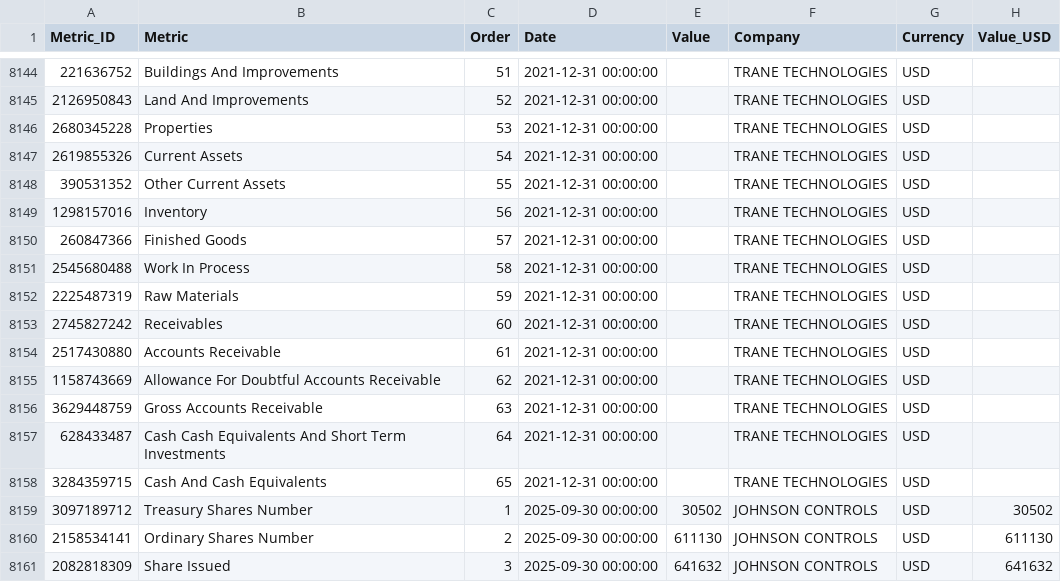
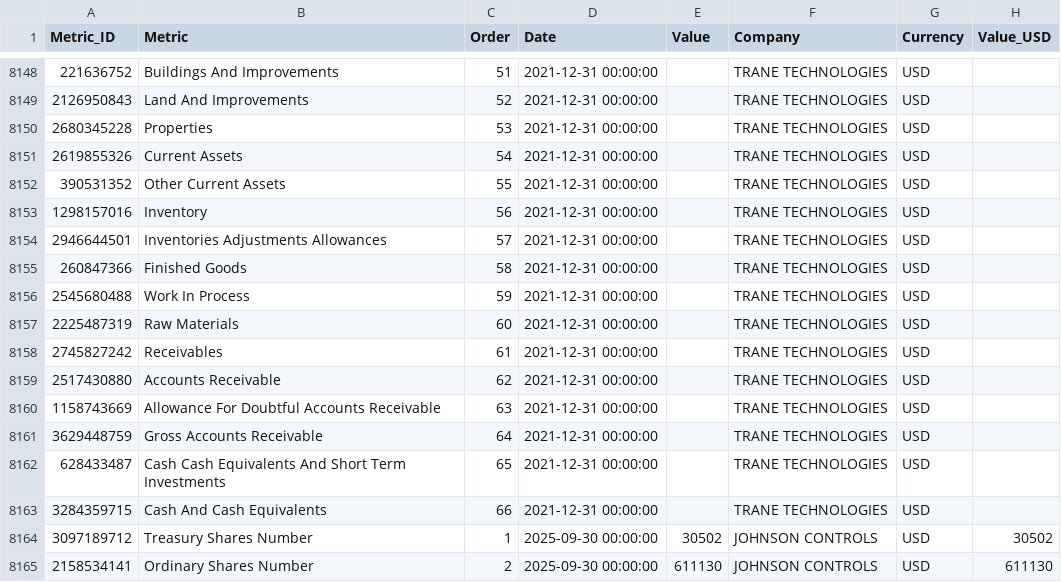
Before and after one commit to aliyigityavas/financials, a CSV file: balance_sheet.csv, drawn as a sheet; only a part is shown, gaps mark what is left out; the shorter side is filled out with more unchanged rows; the diff covers the shown part only.

```diff
--- a/balance_sheet.csv
+++ b/balance_sheet.csv
@@ -8149,11 +8153,12 @@ Metric_ID,Metric,Order,Date,Value,Company,Currency,Value_USD
 1298157016,Inventory,56,2021-12-31 00:00:00,,TRANE TECHNOLOGIES,USD,
-260847366,Finished Goods,57,2021-12-31 00:00:00,,TRANE TECHNOLOGIES,USD,
-2545680488,Work In Process,58,2021-12-31 00:00:00,,TRANE TECHNOLOGIES,USD,
-2225487319,Raw Materials,59,2021-12-31 00:00:00,,TRANE TECHNOLOGIES,USD,
-2745827242,Receivables,60,2021-12-31 00:00:00,,TRANE TECHNOLOGIES,USD,
-2517430880,Accounts Receivable,61,2021-12-31 00:00:00,,TRANE TECHNOLOGIES,USD,
-1158743669,Allowance For Doubtful Accounts Receivable,62,2021-12-31 00:00:00,,TRANE TECHNOLOGIES,USD,
-3629448759,Gross Accounts Receivable,63,2021-12-31 00:00:00,,TRANE TECHNOLOGIES,USD,
-628433487,Cash Cash Equivalents And Short Term Investments,64,2021-12-31 00:00:00,,TRANE TECHNOLOGIES,USD,
-3284359715,Cash And Cash Equivalents,65,2021-12-31 00:00:00,,TRANE TECHNOLOGIES,USD,
+2946644501,Inventories Adjustments Allowances,57,2021-12-31 00:00:00,,TRANE TECHNOLOGIES,USD,
+260847366,Finished Goods,58,2021-12-31 00:00:00,,TRANE TECHNOLOGIES,USD,
+2545680488,Work In Process,59,2021-12-31 00:00:00,,TRANE TECHNOLOGIES,USD,
+2225487319,Raw Materials,60,2021-12-31 00:00:00,,TRANE TECHNOLOGIES,USD,
+2745827242,Receivables,61,2021-12-31 00:00:00,,TRANE TECHNOLOGIES,USD,
+2517430880,Accounts Receivable,62,2021-12-31 00:00:00,,TRANE TECHNOLOGIES,USD,
+1158743669,Allowance For Doubtful Accounts Receivable,63,2021-12-31 00:00:00,,TRANE TECHNOLOGIES,USD,
+3629448759,Gross Accounts Receivable,64,2021-12-31 00:00:00,,TRANE TECHNOLOGIES,USD,
+628433487,Cash Cash Equivalents And Short Term Investments,65,2021-12-31 00:00:00,,TRANE TECHNOLOGIES,USD,
+3284359715,Cash And Cash Equivalents,66,2021-12-31 00:00:00,,TRANE TECHNOLOGIES,USD,
 3097189712,Treasury Shares Number,1,2025-09-30 00:00:00,30502,JOHNSON CONTROLS,USD,30502
```
Also changed, not shown: 4 added rows and 36 edited cells elsewhere in this file, cash_flow.csv, financials.csv, 2 other files.
